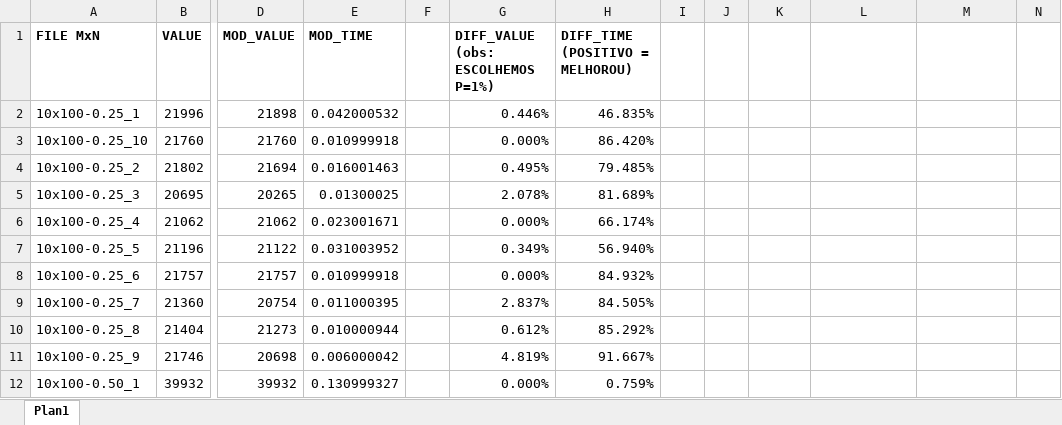
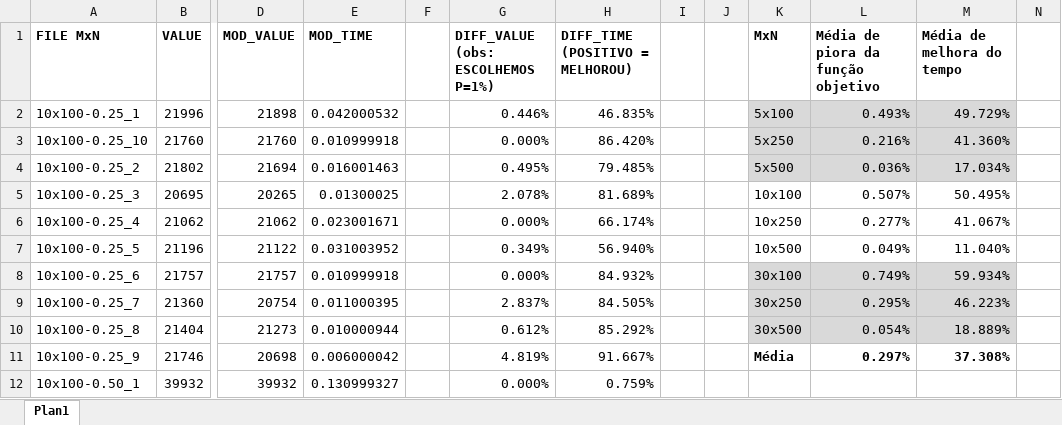
Before and after one commit to matheusbuldrini/mkheur, an Excel workbook: results.xlsx, sheet Plan1, drawn as a sheet; only a part is shown, gaps mark what is left out; values as stored, in another font and other column widths than the file's, no borders; charts and pictures and table styles not drawn; the diff covers the shown part only; the diff names each change by its address in the sheet, - before the commit and + after, or states it on an @@ line.

Commit message:
Update results.xlsx

```diff
--- a/results.xlsx (sheet Plan1)
+++ b/results.xlsx (sheet Plan1)
-K1: (empty)
+K1: MxN
-L1: (empty)
+L1: Média de piora da função objetivo
-M1: (empty)
+M1: Média de melhora do tempo
-K2 (MxN): (empty)
+K2 (MxN): 5x100
-K2:M4 fill: none
+K2:M4 fill: #D9D9D9
-L2: (empty)
+L2: 0.493%
-M2 (Média de melhora do tempo): (empty)
+M2 (Média de melhora do tempo): 49.729%
-K3 (MxN): (empty)
+K3 (MxN): 5x250
-L3: (empty)
+L3: 0.216%
-M3 (Média de melhora do tempo): (empty)
+M3 (Média de melhora do tempo): 41.360%
-K4 (MxN): (empty)
+K4 (MxN): 5x500
-L4: (empty)
+L4: 0.036%
-M4 (Média de melhora do tempo): (empty)
+M4 (Média de melhora do tempo): 17.034%
-K5 (MxN): (empty)
+K5 (MxN): 10x100
-L5: (empty)
+L5: 0.507%
-M5 (Média de melhora do tempo): (empty)
+M5 (Média de melhora do tempo): 50.495%
-K6 (MxN): (empty)
+K6 (MxN): 10x250
-L6: (empty)
+L6: 0.277%
-M6 (Média de melhora do tempo): (empty)
+M6 (Média de melhora do tempo): 41.067%
-K7 (MxN): (empty)
+K7 (MxN): 10x500
-L7: (empty)
+L7: 0.049%
-M7 (Média de melhora do tempo): (empty)
+M7 (Média de melhora do tempo): 11.040%
-K8 (MxN): (empty)
+K8 (MxN): 30x100
-K8:M10 fill: none
+K8:M10 fill: #D9D9D9
-L8: (empty)
+L8: 0.749%
-M8 (Média de melhora do tempo): (empty)
+M8 (Média de melhora do tempo): 59.934%
-K9 (MxN): (empty)
+K9 (MxN): 30x250
-L9: (empty)
+L9: 0.295%
-M9 (Média de melhora do tempo): (empty)
+M9 (Média de melhora do tempo): 46.223%
-K10 (MxN): (empty)
+K10 (MxN): 30x500
-L10: (empty)
+L10: 0.054%
-M10 (Média de melhora do tempo): (empty)
+M10 (Média de melhora do tempo): 18.889%
-K11 (MxN): (empty)
+K11 (MxN): Média
-L11: (empty)
+L11: 0.297%
-M11 (Média de melhora do tempo): (empty)
+M11 (Média de melhora do tempo): 37.308%
```
Also changed, not shown: 22 edited cells elsewhere in this sheet, charts or pictures.
